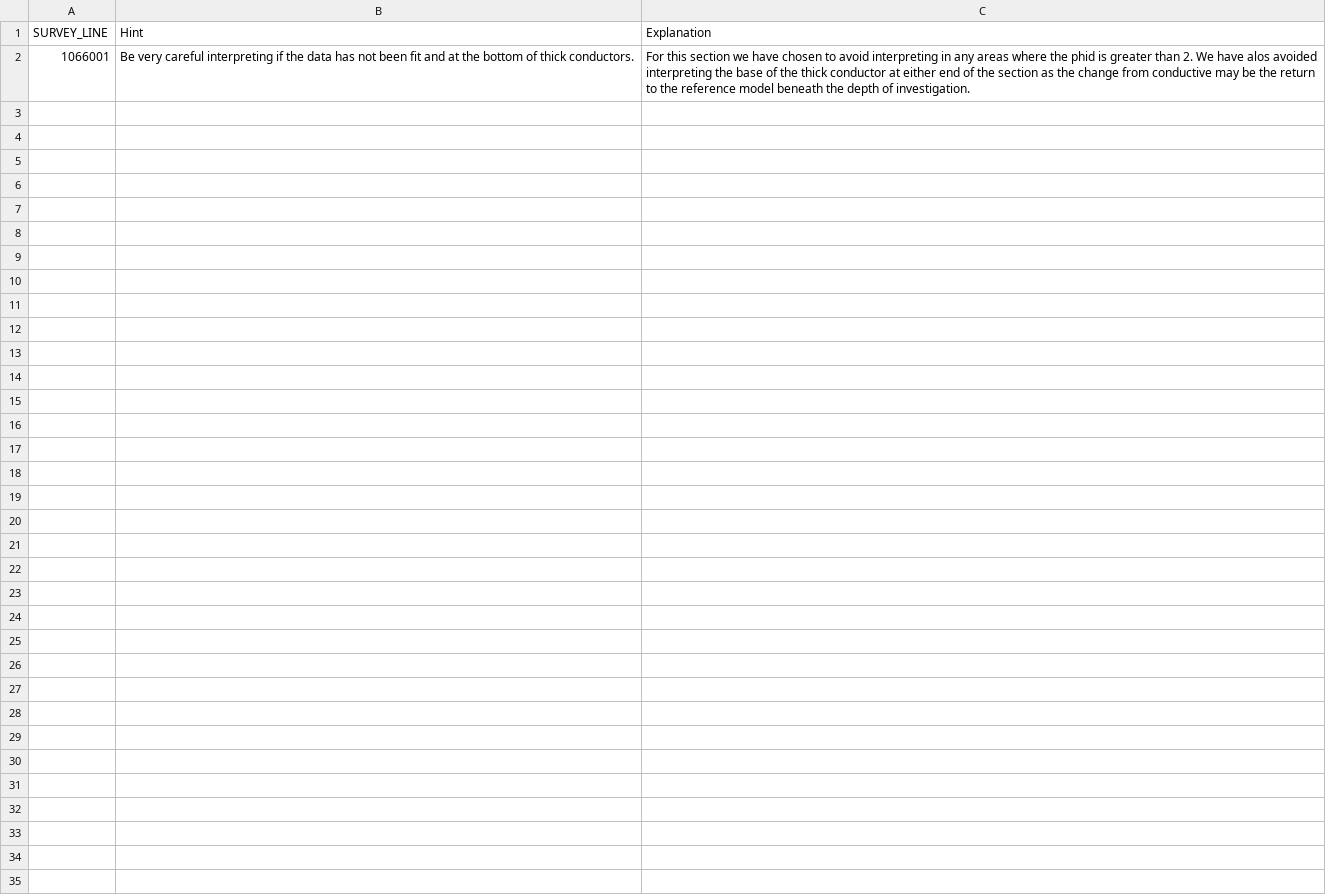
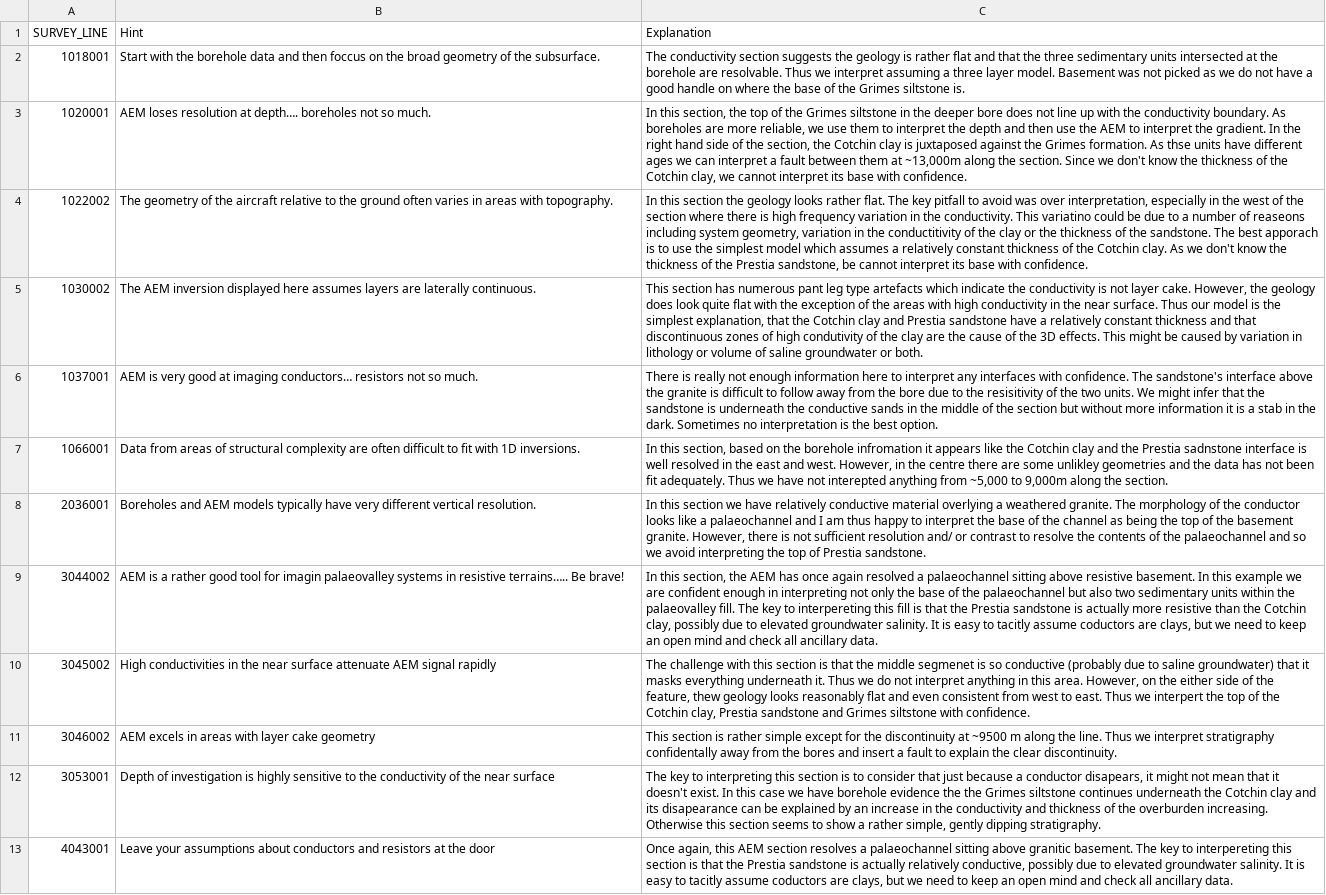
Before and after one commit to Neil-Symington/aem_interp_dash, a CSV file: data/lineHints.csv, drawn as a sheet; addresses are those after the commit; the diff names each change by its address in the sheet, - before the commit and + after, or states it on an @@ line.

Commit message:
added bores and hints to training material

```diff
--- a/data/lineHints.csv
+++ b/data/lineHints.csv
+row 2: 1018001 | Start with the borehole data and then foccus on the broad geometry of the subsurface. | The conductivity section suggests the geology is rather flat and that the three sedimentary units intersected at the borehole are resolvable. Thus we interpret assuming a three layer model. Basement was not picked as we do not have a good handle on where the base of the Grimes siltstone is.
+row 3: 1020001 | AEM loses resolution at depth…. boreholes not so much. | In this section, the top of the Grimes siltstone in the deeper bore does not line up with the conductivity boundary. As boreholes are more reliable, we use them to interpret the depth and then use the AEM to interpret the gradient. In the right hand side of the section, the Cotchin clay is juxtaposed against the Grimes formation. As thse units have different ages we can interpret a fault between them at ~13,000m along the section. Since we don't know the thickness of the Cotchin clay, we cannot interpret its base with confidence.
+row 4: 1022002 | The geometry of the aircraft relative to the ground often varies in areas with topography. | In this section the geology looks rather flat. The key pitfall to avoid was over interpretation, especially in the west of the section where there is high frequency variation in the conductivity. This variatino could be due to a number of reaseons including system geometry, variation in the conductitivity of the clay or the thickness of the sandstone. The best apporach is to use the simplest model which assumes a relatively constant thickness of the Cotchin clay. As we don't know the thickness of the Prestia sandstone, be cannot interpret its base with confidence.
+row 5: 1030002 | The AEM inversion displayed here assumes layers are laterally continuous. | This section has numerous pant leg type artefacts which indicate the conductivity is not layer cake. However, the geology does look quite flat with the exception of the areas with high conductivity in the near surface. Thus our model is the simplest explanation, that the Cotchin clay and Prestia sandstone have a relatively constant thickness and that discontinuous zones of high condutivity of the clay are the cause of the 3D effects. This might be caused by variation in lithology or volume of saline groundwater or both.
+row 6: 1037001 | AEM is very good at imaging conductors… resistors not so much. | There is really not enough information here to interpret any interfaces with confidence. The sandstone's interface above the granite is difficult to follow away from the bore due to the resisitivity of the two units. We might infer that the sandstone is underneath the conductive sands in the middle of the section but without more information it is a stab in the dark. Sometimes no interpretation is the best option.
-B7 (Hint): Be very careful interpreting if the data has not been fit and at the bottom of thick conductors.
+B7 (Hint): Data from areas of structural complexity are often difficult to fit with 1D inversions.
-C7 (Explanation): For this section we have chosen to avoid interpreting in any areas where the phid is greater than 2. We have alos avoided interpreting the base of the thick conductor at either end of the section as the change from conductive may be the return to the reference model beneath the depth of investigation.
+C7 (Explanation): In this section, based on the borehole infromation it appears like the Cotchin clay and the Prestia sadnstone interface is well resolved in the east and west. However, in the centre there are some unlikley geometries and the data has not been fit adequately. Thus we have not interepted anything from ~5,000 to 9,000m along the section.
+row 8: 2036001 | Boreholes and AEM models typically have very different vertical resolution. | In this section we have relatively conductive material overlying a weathered granite. The morphology of the conductor looks like a palaeochannel and I am thus happy to interpret the base of the channel as being the top of the basement granite. However, there is not sufficient resolution and/ or contrast to resolve the contents of the palaeochannel and so we avoid interpreting the top of Prestia sandstone.
+row 9: 3044002 | AEM is a rather good tool for imagin palaeovalley systems in resistive terrains….. Be brave! | In this section, the AEM has once again resolved a palaeochannel sitting above resistive basement. In this example we are confident enough in interpreting not only the base of the palaeochannel but also two sedimentary units within the palaeovalley fill. The key to interpereting this fill is that the Prestia sandstone is actually more resistive than the Cotchin clay, possibly due to elevated groundwater salinity. It is easy to tacitly assume coductors are clays, but we need to keep an open mind and check all ancillary data.
+row 10: 3045002 | High conductivities in the near surface attenuate AEM signal rapidly | The challenge with this section is that the middle segmenet is so conductive (probably due to saline groundwater) that it masks everything underneath it. Thus we do not interpret anything in this area. However, on the either side of the feature, thew geology looks reasonably flat and even consistent from west to east. Thus we interpert the top of the Cotchin clay, Prestia sandstone and Grimes siltstone with confidence.
+row 11: 3046002 | AEM excels in areas with layer cake geometry | This section is rather simple except for the discontinuity at ~9500 m along the line. Thus we interpret stratigraphy confidentally away from the bores and insert a fault to explain the clear discontinuity.
+row 12: 3053001 | Depth of investigation is highly sensitive to the conductivity of the near surface | The key to interpreting this section is to consider that just because a conductor disapears, it might not mean that it doesn't exist. In this case we have borehole evidence the the Grimes siltstone continues underneath the Cotchin clay and its disapearance can be explained by an increase in the conductivity and thickness of the overburden increasing. Otherwise this section seems to show a rather simple, gently dipping stratigraphy.
+row 13: 4043001 | Leave your assumptions about conductors and resistors at the door | Once again, this AEM section resolves a palaeochannel sitting above granitic basement. The key to interpereting this section is that the Prestia sandstone is actually relatively conductive, possibly due to elevated groundwater salinity. It is easy to tacitly assume coductors are clays, but we need to keep an open mind and check all ancillary data.
```
Also changed, not shown: data/trainingSurfaces.csv, 10 other files.
